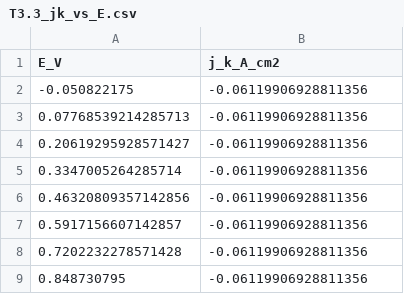
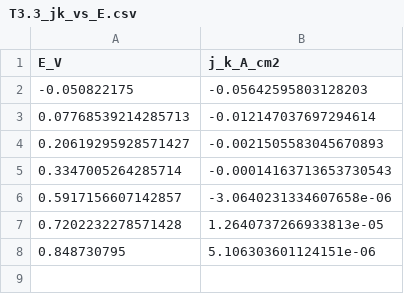
Before and after one commit to FZWINGEL/EC2-Practical, a CSV file: results/T3.3_jk_vs_E.csv, drawn as a sheet.

```diff
--- a/results/T3.3_jk_vs_E.csv
+++ b/results/T3.3_jk_vs_E.csv
@@ -1,9 +1,8 @@
 E_V,j_k_A_cm2
--0.050822175,-0.06119906928811356
-0.07768539214285713,-0.06119906928811356
-0.20619295928571427,-0.06119906928811356
-0.3347005264285714,-0.06119906928811356
-0.46320809357142856,-0.06119906928811356
-0.5917156607142857,-0.06119906928811356
-0.7202232278571428,-0.06119906928811356
-0.848730795,-0.06119906928811356
+-0.050822175,-0.05642595803128203
+0.07768539214285713,-0.012147037697294614
+0.20619295928571427,-0.0021505583045670893
+0.3347005264285714,-0.00014163713653730543
+0.5917156607142857,-3.0640231334607658e-06
+0.7202232278571428,1.2640737266933813e-05
+0.848730795,5.106303601124151e-06
```
Also changed, not shown: results/T3.3_KouteckyLevich_points.csv, results/T3.3_PEIS_summary.csv, 5 other files.
